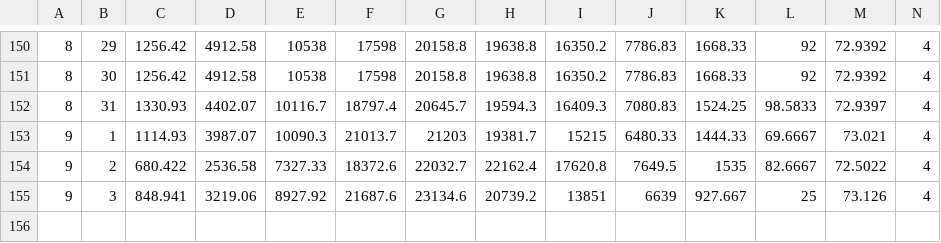
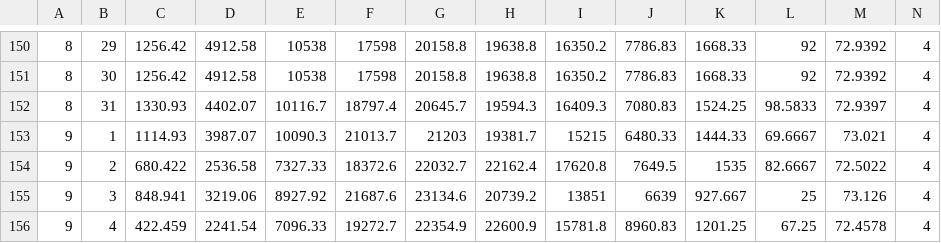
Before and after one commit to PostseasonProb/PostseasonProb.github.io, a CSV file: PS_expectancy/NC.csv, drawn as a sheet; only a part is shown, gaps mark what is left out.

Commit message:
KBO PS expectancy calculating module for the 2021 season

```diff
--- a/PS_expectancy/NC.csv
+++ b/PS_expectancy/NC.csv
@@ -155 +155,2 @@
 9,3,848.941,3219.06,8927.92,21687.6,23134.6,20739.2,13851,6639,927.667,25,73.126,4
+9,4,422.459,2241.54,7096.33,19272.7,22354.9,22600.9,15781.8,8960.83,1201.25,67.25,72.4578,4
```
Also changed, not shown: PS_expectancy/KIA.csv, PS_expectancy/LG.csv, 13 other files.
